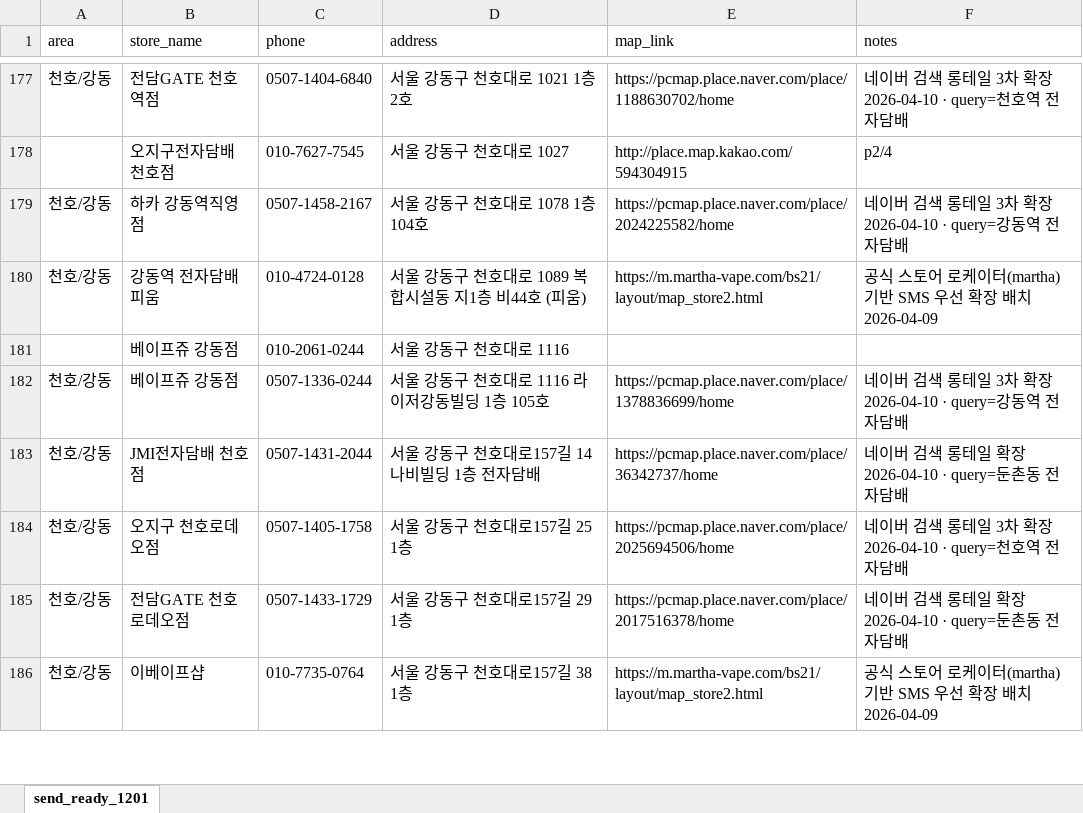
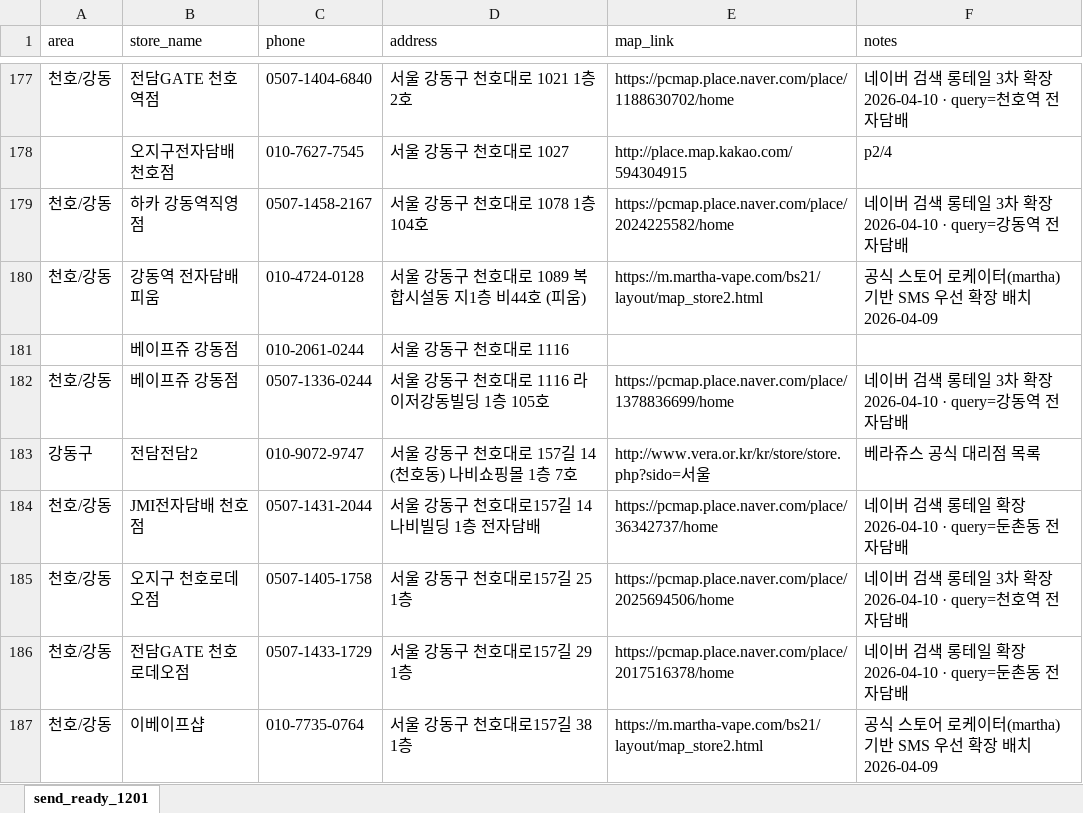
Before and after one commit to coolusik-stack/usikclaw, an Excel workbook: generated/vape_send_ready_final_2026-04-15_1201.xlsx, sheet send_ready_1201, drawn as a sheet; only a part is shown, gaps mark what is left out; values as stored, in another font and other column widths than the file's, no borders; the diff covers the shown part only; the diff names each change by its address in the sheet, - before the commit and + after, or states it on an @@ line.

```diff
--- a/generated/vape_send_ready_final_2026-04-15_1201.xlsx (sheet send_ready_1201)
+++ b/generated/vape_send_ready_final_2026-04-15_1201.xlsx (sheet send_ready_1201)
+row 183: 강동구 | 전담전담2 | 010-9072-9747 | 서울 강동구 천호대로 157길 14 (천호동) 나비쇼핑몰 1층 7호 | http://www.vera.or.kr/kr/store/store.php?sido=서울 | 베라쥬스 공식 대리점 목록
```
Also changed, not shown: 26 added rows and 13 removed rows elsewhere in this sheet, 2 other files.
